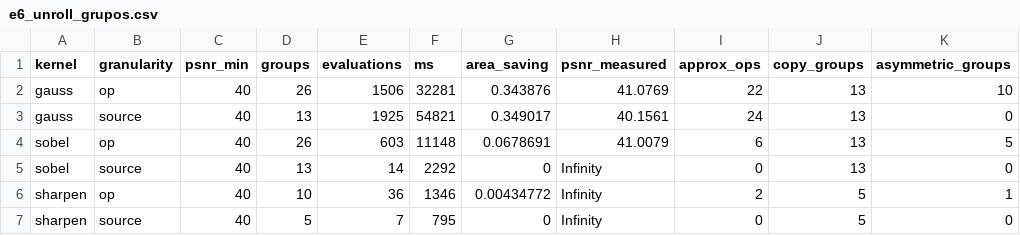
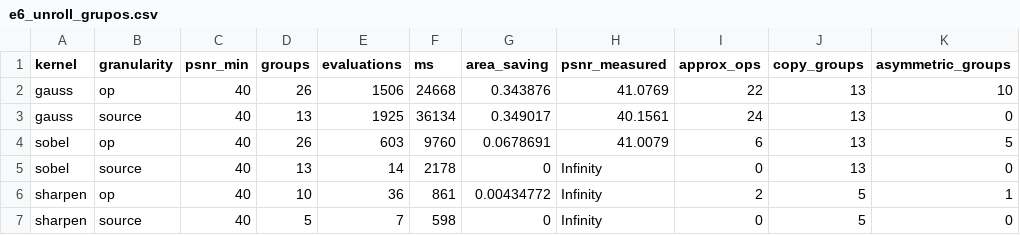
Before and after one commit to CSER-UFT/axc-simulator, a CSV file: results/e6_unroll_grupos.csv, drawn as a sheet; only a part is shown; the diff names each change by its address in the sheet, - before the commit and + after, or states it on an @@ line.

```diff
--- a/results/e6_unroll_grupos.csv
+++ b/results/e6_unroll_grupos.csv
-F2 (ms): 32281
+F2 (ms): 24668
-F3 (ms): 54821
+F3 (ms): 36134
-F4 (ms): 11148
+F4 (ms): 9760
-F5 (ms): 2292
+F5 (ms): 2178
-F6 (ms): 1346
+F6 (ms): 861
-F7 (ms): 795
+F7 (ms): 598
```
Also changed, not shown: results/e2_heuristicas.csv, 5 other files.
